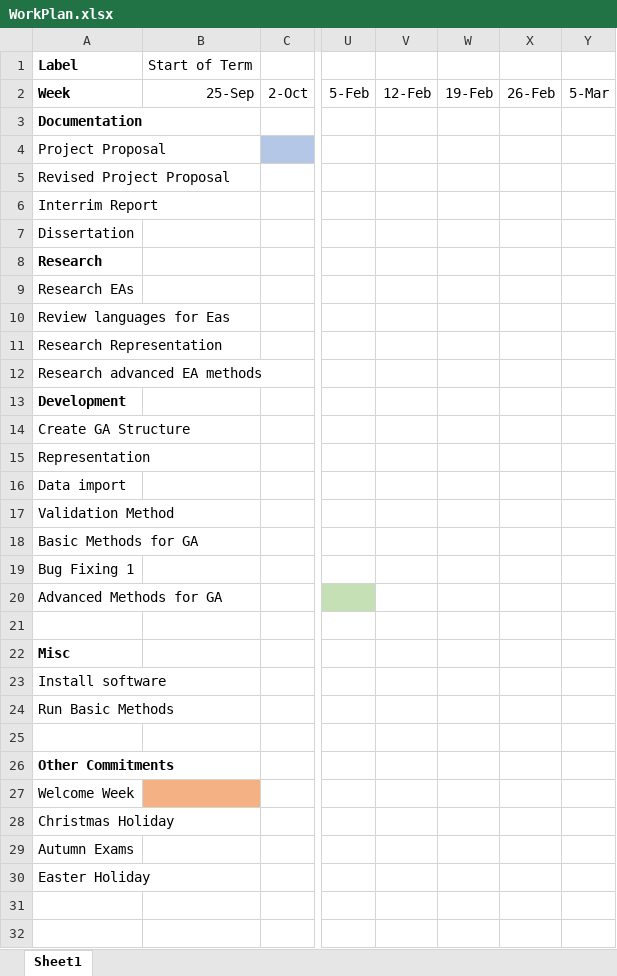
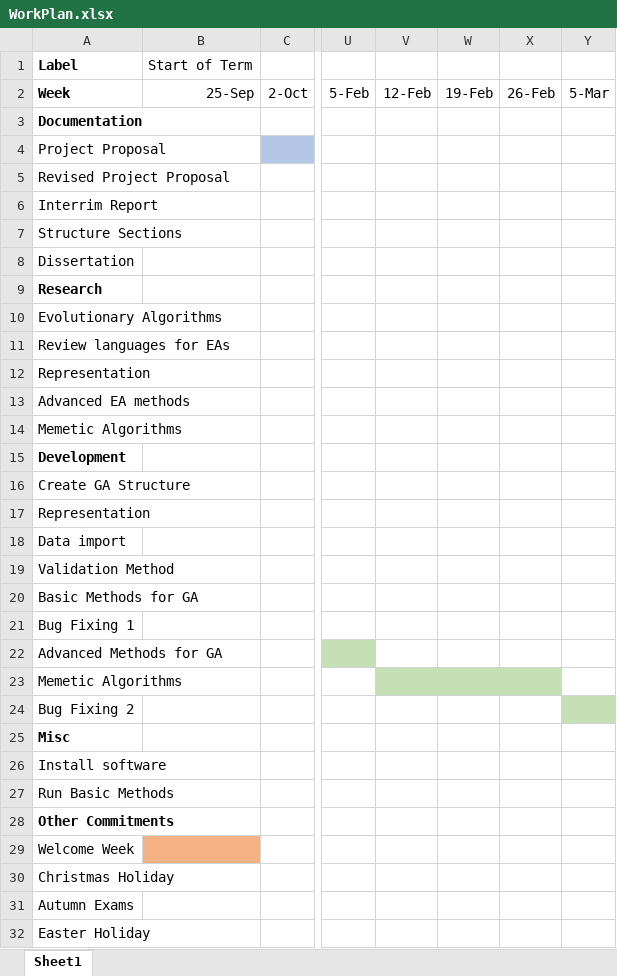
Before and after one commit to Kuldr/G53IDS-EA-Pokemon-Team-Building, an Excel workbook: Documentation/WorkPlan.xlsx, sheet Sheet1, drawn as a sheet; only a part is shown, gaps mark what is left out; values as stored, in another font and other column widths than the file's, no borders; removed rows and columns are numbered as before the commit, all else as after; rows hold the shown columns only; the diff names each change by its address in the sheet, - before the commit and + after, or states it on an @@ line.

Commit message:
First Draft of work plan

```diff
--- a/Documentation/WorkPlan.xlsx (sheet Sheet1)
+++ b/Documentation/WorkPlan.xlsx (sheet Sheet1)
+row 7: Structure Sections
-A10: Research EAs
+A10: Evolutionary Algorithms
-A11: Review languages for Eas
+A11: Review languages for EAs
-A12: Research Representation
+A12: Representation
-A13: Research advanced EA methods
+A13: Advanced EA methods
+row 14: Memetic Algorithms
-A23: (empty)
+A23: Memetic Algorithms
-V23:X23 fill: none
+V23:X23 fill: #C5E0B4
+row 24: Bug Fixing 2
-row 25: (empty)
```
Also changed, not shown: 5 other files.
